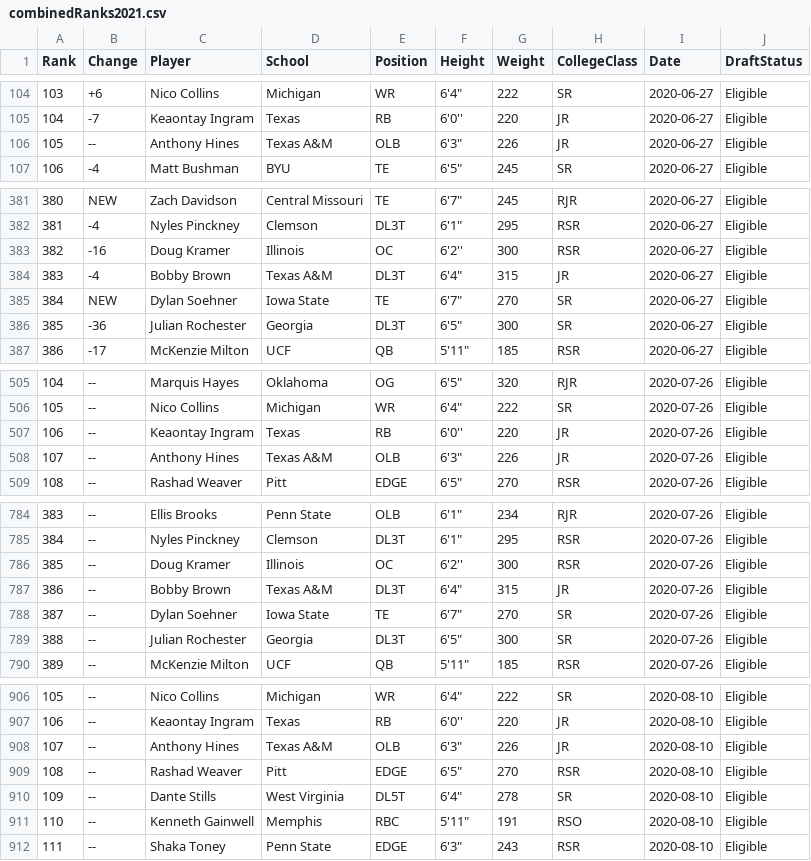
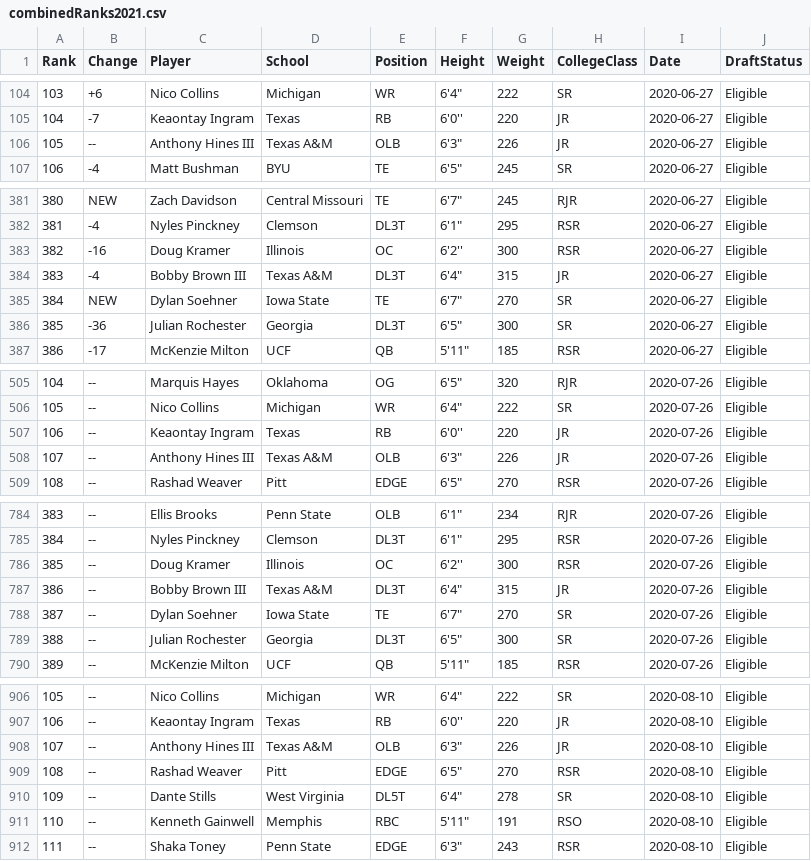
Before and after one commit to Leagify/prospect-scraper-dt2021, a CSV file: src/prospectScraper/ranks/combinedRanks2021.csv, drawn as a sheet; only a part is shown, gaps mark what is left out; the diff covers the shown part only.

```diff
--- a/src/prospectScraper/ranks/combinedRanks2021.csv
+++ b/src/prospectScraper/ranks/combinedRanks2021.csv
@@ -105,3 +105,3 @@ Rank,Change,Player,School,Position,Height,Weight,CollegeClass,Date,DraftStatus
 104,-7,Keaontay Ingram,Texas,RB,6'0'',220,JR,2020-06-27,Eligible
-105,--,Anthony Hines,Texas A&M,OLB,"6'3""",226,JR,2020-06-27,Eligible
+105,--,Anthony Hines III,Texas A&M,OLB,"6'3""",226,JR,2020-06-27,Eligible
 106,-4,Matt Bushman,BYU,TE,"6'5""",245,SR,2020-06-27,Eligible
@@ -383,3 +383,3 @@ Rank,Change,Player,School,Position,Height,Weight,CollegeClass,Date,DraftStatus
 382,-16,Doug Kramer,Illinois,OC,6'2'',300,RSR,2020-06-27,Eligible
-383,-4,Bobby Brown,Texas A&M,DL3T,"6'4""",315,JR,2020-06-27,Eligible
+383,-4,Bobby Brown III,Texas A&M,DL3T,"6'4""",315,JR,2020-06-27,Eligible
 384,NEW,Dylan Soehner,Iowa State,TE,"6'7""",270,SR,2020-06-27,Eligible
@@ -507,3 +507,3 @@ Rank,Change,Player,School,Position,Height,Weight,CollegeClass,Date,DraftStatus
 106,--,Keaontay Ingram,Texas,RB,6'0'',220,JR,2020-07-26,Eligible
-107,--,Anthony Hines,Texas A&M,OLB,"6'3""",226,JR,2020-07-26,Eligible
+107,--,Anthony Hines III,Texas A&M,OLB,"6'3""",226,JR,2020-07-26,Eligible
 108,--,Rashad Weaver,Pitt,EDGE,"6'5""",270,RSR,2020-07-26,Eligible
@@ -786,3 +786,3 @@ Rank,Change,Player,School,Position,Height,Weight,CollegeClass,Date,DraftStatus
 385,--,Doug Kramer,Illinois,OC,6'2'',300,RSR,2020-07-26,Eligible
-386,--,Bobby Brown,Texas A&M,DL3T,"6'4""",315,JR,2020-07-26,Eligible
+386,--,Bobby Brown III,Texas A&M,DL3T,"6'4""",315,JR,2020-07-26,Eligible
 387,--,Dylan Soehner,Iowa State,TE,"6'7""",270,SR,2020-07-26,Eligible
@@ -907,3 +907,3 @@ Rank,Change,Player,School,Position,Height,Weight,CollegeClass,Date,DraftStatus
 106,--,Keaontay Ingram,Texas,RB,6'0'',220,JR,2020-08-10,Eligible
-107,--,Anthony Hines,Texas A&M,OLB,"6'3""",226,JR,2020-08-10,Eligible
+107,--,Anthony Hines III,Texas A&M,OLB,"6'3""",226,JR,2020-08-10,Eligible
 108,--,Rashad Weaver,Pitt,EDGE,"6'5""",270,RSR,2020-08-10,Eligible
```
Also changed, not shown: 19 edited cells elsewhere in this file, src/prospectScraper/ranks/2020-06-27-ranks.csv, src/prospectScraper/ranks/2020-07-26-ranks.csv, 18 other files.
